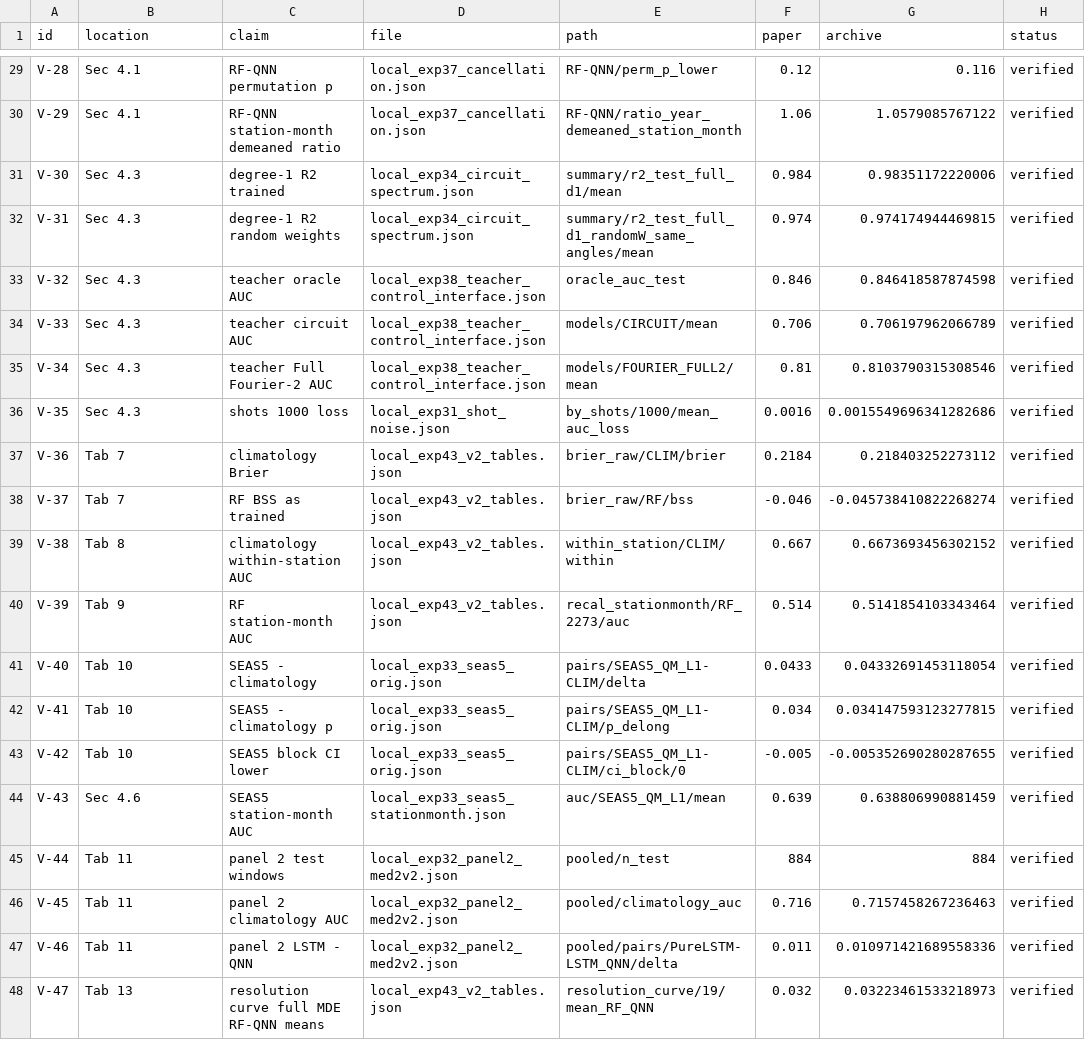
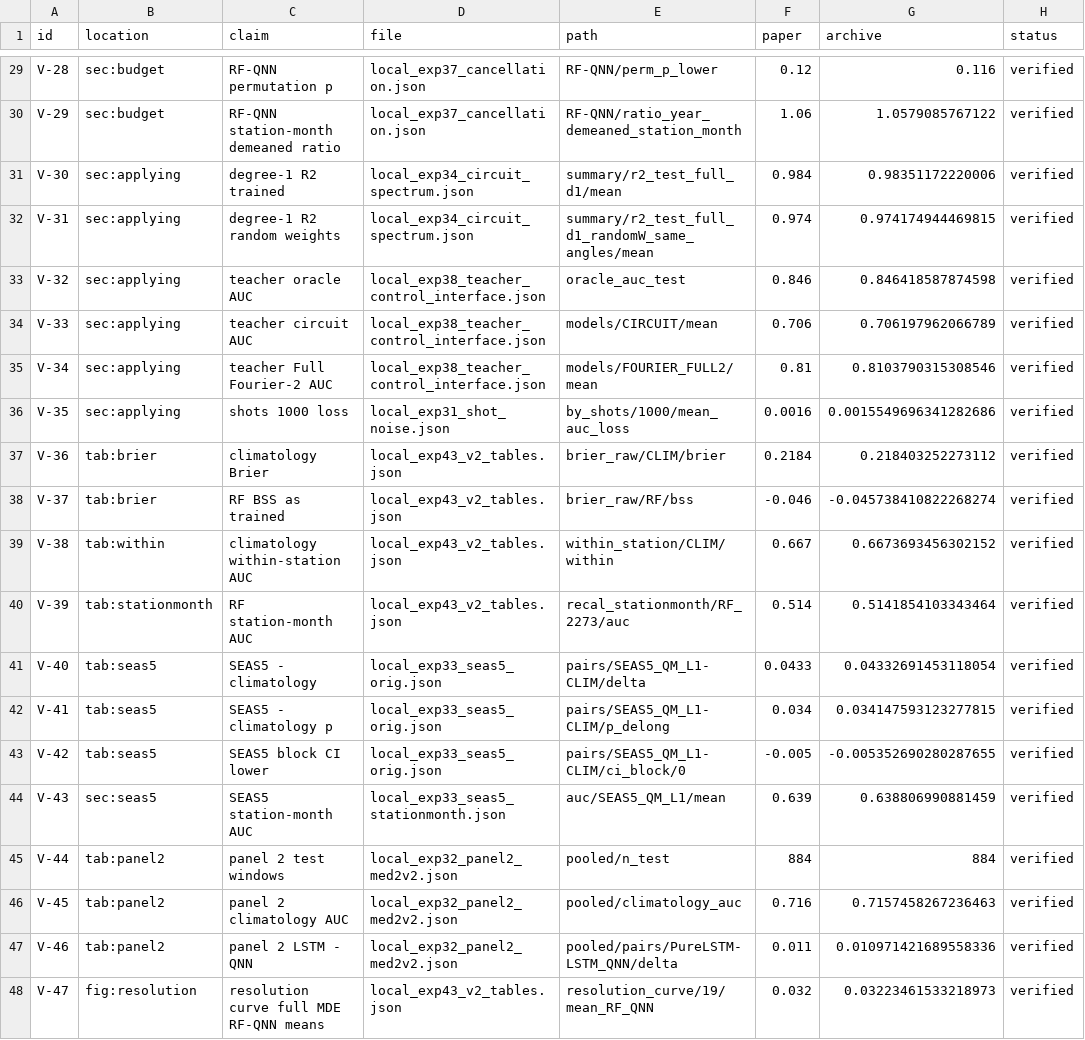
Before and after one commit to enriquerb32/limits-of-resolution-qml, a CSV file: audit/03_traceability_v2.csv, drawn as a sheet; only a part is shown, gaps mark what is left out; the diff covers the shown part only; the diff names each change by its address in the sheet, - before the commit and + after, or states it on an @@ line.

Commit message:
paper: merge clarity revision, resolution figure, response to review
Manuscript (paper/main.tex, paper/supp.tex, recompiled PDFs)
- Merge main_clarity.tex (plain-language Results, "Where this paper sits",
  "What is new", positive-control table in the main text) with corrections
  where the new wording was inaccurate; supp_clarity.tex was identical to supp.
- Resolution results move from the Discussion to a Results subsection; new
  Figure 2 (MDE against test size, scripts/make_resolution_plot.py) replaces
  the resolution table, which moves to the Supplement (Table S10).
- Fixes: climatology station-month AUC 0.479 (was 0.480), simulation design
  (528 rows, v1) explained, prediction file path, bibliography order, unused
  packages removed, SEAS5 DOI checked.
- Response to review: precise data needs of each protocol item; "resolved"
  declared a descriptive rule; phases defined in Methods; empirical AUC
  correlations (0.78-0.91) against the assumed 0.75; spectrum vs R2 clarified;
  causal wording softened; cancellation concentrated in the four-station years
  2008-2012 (alternative reading); partial year 2026 checked; validation
  partition resolution as a finding; XGBoost trees per seed (2-121, median 16);
  wet-month motivation; abstract under 200 words; 4-qubit case stated early.

New analyses (archives only, except exp44 which needs the daily data)
- exp44_xgb_iterations.py, exp45_cluster_periods.py, exp46_auc_correlation.py
  with outputs in results/.

Tests and tooling
- Manuscript tests for the teacher table, running-text numbers, the new
  analyses and the abstract length; table numbering updated everywhere.
- build_traceability_v2.py locations use LaTeX labels instead of numbers.
- Makefile and run_v2.ps1 build the resolution figure.

```diff
--- a/audit/03_traceability_v2.csv
+++ b/audit/03_traceability_v2.csv
-B29:B30 (location): Sec 4.1
+B29:B30 (location): sec:budget
-B31:B36 (location): Sec 4.3
+B31:B36 (location): sec:applying
-B37:B38 (location): Tab 7
+B37:B38 (location): tab:brier
-B39 (location): Tab 8
+B39 (location): tab:within
-B40 (location): Tab 9
+B40 (location): tab:stationmonth
-B41:B43 (location): Tab 10
+B41:B43 (location): tab:seas5
-B44 (location): Sec 4.6
+B44 (location): sec:seas5
-B45:B47 (location): Tab 11
+B45:B47 (location): tab:panel2
-B48 (location): Tab 13
+B48 (location): fig:resolution
```
Also changed, not shown: 27 edited cells elsewhere in this file, 20 other files.
